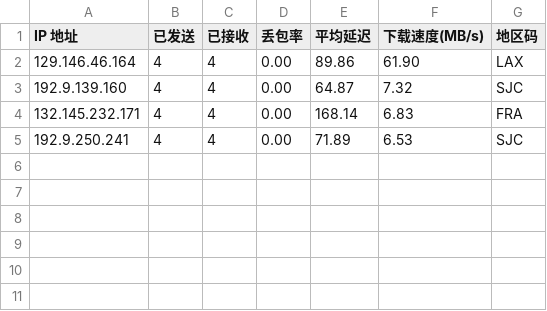
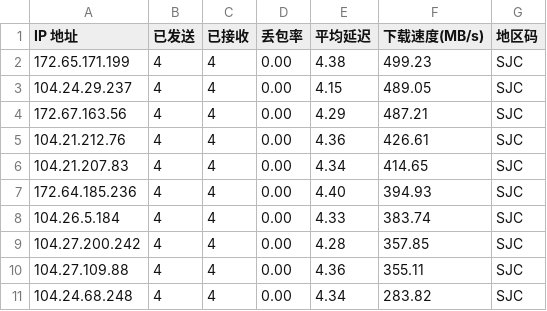
Before and after one commit to x-dr/cfst, a CSV file: result.csv, drawn as a sheet.

```diff
--- a/result.csv
+++ b/result.csv
@@ -1,5 +1,11 @@
 IP 地址,已发送,已接收,丢包率,平均延迟,下载速度(MB/s),地区码
-129.146.46.164,4,4,0.00,89.86,61.90,LAX
-192.9.139.160,4,4,0.00,64.87,7.32,SJC
-132.145.232.171,4,4,0.00,168.14,6.83,FRA
-192.9.250.241,4,4,0.00,71.89,6.53,SJC
+172.65.171.199,4,4,0.00,4.38,499.23,SJC
+104.24.29.237,4,4,0.00,4.15,489.05,SJC
+172.67.163.56,4,4,0.00,4.29,487.21,SJC
+104.21.212.76,4,4,0.00,4.36,426.61,SJC
+104.21.207.83,4,4,0.00,4.34,414.65,SJC
+172.64.185.236,4,4,0.00,4.40,394.93,SJC
+104.26.5.184,4,4,0.00,4.33,383.74,SJC
+104.27.200.242,4,4,0.00,4.28,357.85,SJC
+104.27.109.88,4,4,0.00,4.36,355.11,SJC
+104.24.68.248,4,4,0.00,4.34,283.82,SJC
```
Also changed, not shown: 1 other file.
